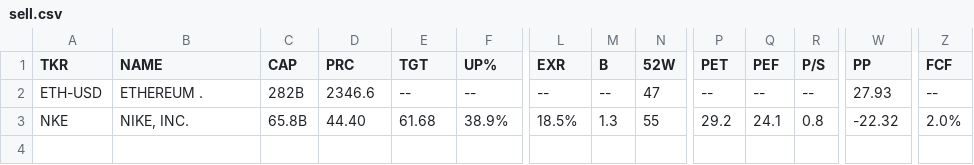
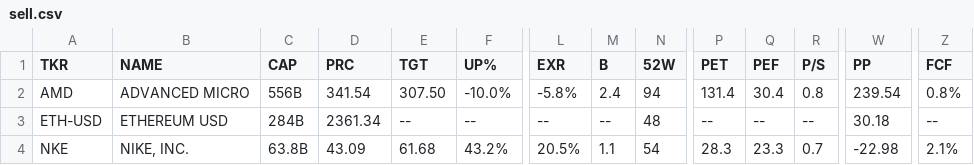
Before and after one commit to weirdapps/etorotrade, a CSV file: yahoofinance/output/sell.csv, drawn as a sheet; only a part is shown, gaps mark what is left out; addresses are those after the commit; rows hold the shown columns only; the diff names each change by its address in the sheet, - before the commit and + after, or states it on an @@ line.

```diff
--- a/yahoofinance/output/sell.csv
+++ b/yahoofinance/output/sell.csv
+row 2: AMD | ADVANCED MICRO | 556B | 341.54 | 307.50 | -10.0% | -5.8% | 2.4 | 94 | 131.4 | 30.4 | 0.8 | 239.54 | 0.8%
-B3 (NAME): ETHEREUM .
+B3 (NAME): ETHEREUM USD
-C3 (CAP): 282B
+C3 (CAP): 284B
-D3 (PRC): 2346.6
+D3 (PRC): 2361.34
-N3 (52W): 47
+N3 (52W): 48
-W3 (PP): 27.93
+W3 (PP): 30.18
-C4 (CAP): 65.8B
+C4 (CAP): 63.8B
-D4 (PRC): 44.40
+D4 (PRC): 43.09
-F4 (UP%): 38.9%
+F4 (UP%): 43.2%
-L4 (EXR): 18.5%
+L4 (EXR): 20.5%
-M4 (B): 1.3
+M4 (B): 1.1
-N4 (52W): 55
+N4 (52W): 54
-P4 (PET): 29.2
+P4 (PET): 28.3
-Q4 (PEF): 24.1
+Q4 (PEF): 23.3
-R4 (P/S): 0.8
+R4 (P/S): 0.7
-W4 (PP): -22.32
+W4 (PP): -22.98
-Z4 (FCF): 2.0%
+Z4 (FCF): 2.1%
```
Also changed, not shown: yahoofinance/output/buy.csv, yahoofinance/output/hold.csv, 2 other files.
